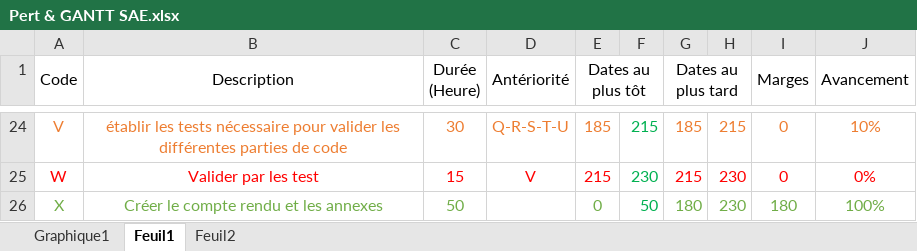
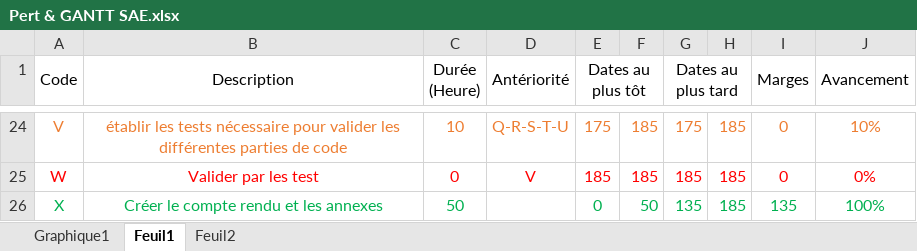
Before and after one commit to axdelafuen/ar-tistic, an Excel workbook: Documents-Gestion/PERT-GANTT/PERT & GANTT Final/Pert & GANTT SAE.xlsx, sheet Feuil1, drawn as a sheet; only a part is shown, gaps mark what is left out; values as stored, in another font and other column widths than the file's, no borders; the diff covers the shown part only; the diff names each change by its address in the sheet, - before the commit and + after, or states it on an @@ line.

```diff
--- a/Documents-Gestion/PERT-GANTT/PERT & GANTT Final/Pert & GANTT SAE.xlsx (sheet Feuil1)
+++ b/Documents-Gestion/PERT-GANTT/PERT & GANTT Final/Pert & GANTT SAE.xlsx (sheet Feuil1)
-C24 (Durée (Heure)): 30
+C24 (Durée (Heure)): 10
-E24 (Dates au plus tôt): 185
+E24 (Dates au plus tôt): 175
-F24: 215
+F24: 185
-F24 text colour: #00B050
+F24 text colour: #ED7D31
-G24 (Dates au plus tard): 185
+G24 (Dates au plus tard): 175
-H24: 215
+H24: 185
-C25 (Durée (Heure)): 15
+C25 (Durée (Heure)): 0
-E25 (Dates au plus tôt): 215
+E25 (Dates au plus tôt): 185
-F25: 230
+F25: 185
-F25 text colour: #00B050
+F25 text colour: #FF0000
-G25 (Dates au plus tard): 215
+G25 (Dates au plus tard): 185
-H25:H26: 230
+H25:H26: 185
-A26:C26 text colour: #70AD47
+A26:C26 text colour: #00B050
-E26 text colour: #70AD47
+E26 text colour: #00B050
-G26 (Dates au plus tard): 180
+G26 (Dates au plus tard): 135
-G26:J26 text colour: #70AD47
+G26:J26 text colour: #00B050
-I26 (Marges): 180
+I26 (Marges): 135
```
Also changed, not shown: 67 edited cells and cell formats elsewhere in this sheet, charts or pictures.
